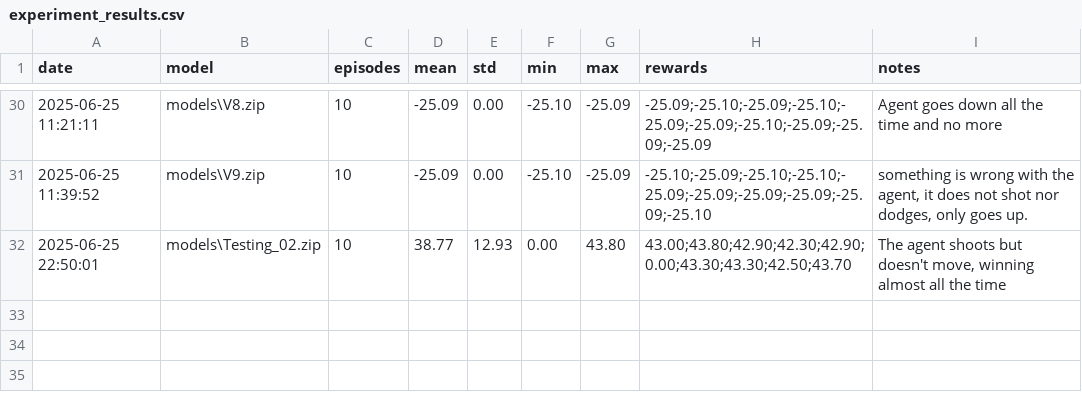
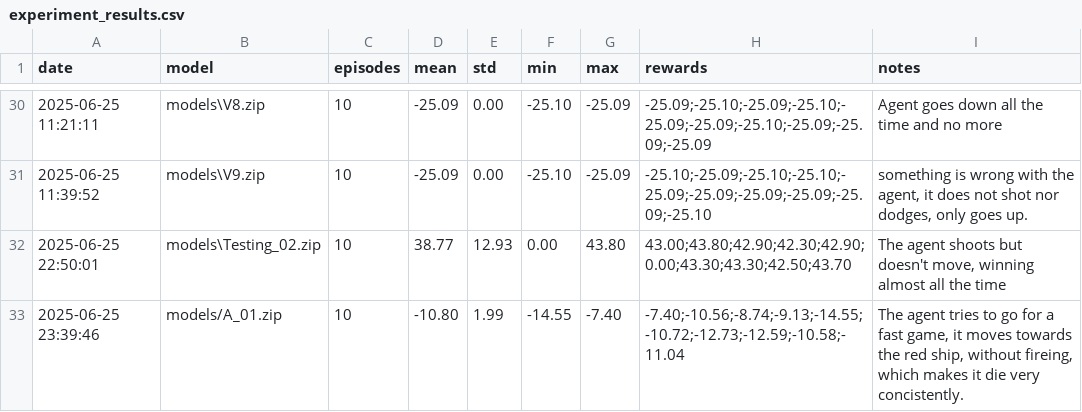
Before and after one commit to nicurrego/Galaxy_arena, a CSV file: logs/experiment_results.csv, drawn as a sheet; only a part is shown, gaps mark what is left out.

Commit message:
docs(logs): logged model A01

```diff
--- a/logs/experiment_results.csv
+++ b/logs/experiment_results.csv
@@ -32 +32,2 @@ date,model,episodes,mean,std,min,max,rewards,notes
 "2025-06-25 22:50:01","models\Testing_02.zip","10","38.77","12.93","0.00","43.80","43.00;43.80;42.90;42.30;42.90;0.00;43.30;43.30;42.50;43.70","The agent shoots but doesn't move, winning almost all the time"
+"2025-06-25 23:39:46","models/A_01.zip","10","-10.80","1.99","-14.55","-7.40","-7.40;-10.56;-8.74;-9.13;-14.55;-10.72;-12.73;-12.59;-10.58;-11.04","The agent tries to go for a fast game, it moves towards the red ship, without fireing, which makes it die very concistently."
```
Also changed, not shown: 4 other files.
